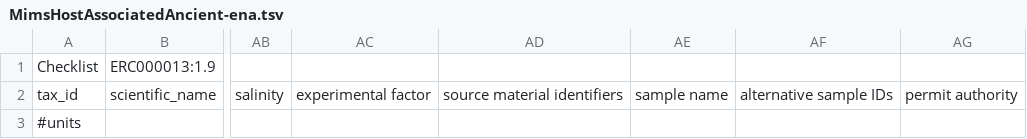
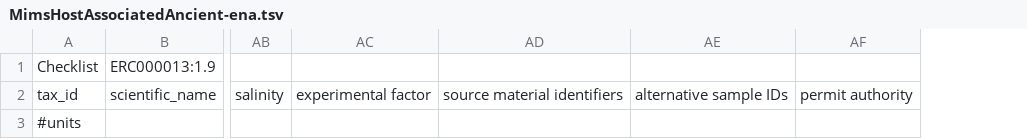
Before and after one commit to SPAAM-community/intro-to-ancient-metagenomics-book, a TSV file: assets/data/metadata-and-submitting-to-ena/MimsHostAssociatedAncient-ena.tsv, drawn as a sheet; only a part is shown, gaps mark what is left out; the diff names each change by its address in the sheet, - before the commit and + after, or states it on an @@ line.

```diff
--- a/assets/data/metadata-and-submitting-to-ena/MimsHostAssociatedAncient-ena.tsv
+++ b/assets/data/metadata-and-submitting-to-ena/MimsHostAssociatedAncient-ena.tsv
-column AE, row 2: sample name
```
Also changed, not shown: 1 other file.
